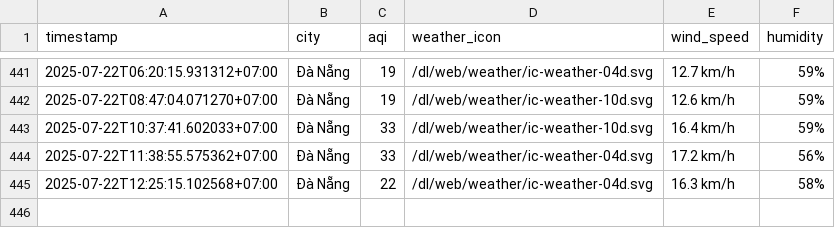
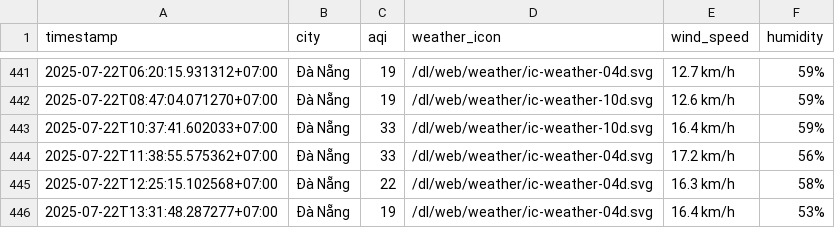
Before and after one commit to Vydtt4947/cuoi_ki, a CSV file: result/da-nang/aqi_da-nang_2025_jul.csv, drawn as a sheet; only a part is shown, gaps mark what is left out.

```diff
--- a/result/da-nang/aqi_da-nang_2025_jul.csv
+++ b/result/da-nang/aqi_da-nang_2025_jul.csv
@@ -445 +445,2 @@ timestamp,city,aqi,weather_icon,wind_speed,humidity
 2025-07-22T12:25:15.102568+07:00,Đà Nẵng,22,/dl/web/weather/ic-weather-04d.svg,16.3 km/h,58%
+2025-07-22T13:31:48.287277+07:00,Đà Nẵng,19,/dl/web/weather/ic-weather-04d.svg,16.4 km/h,53%
```
Also changed, not shown: result/can-tho/aqi_can-tho_2025_jul.csv, result/hai-phong/aqi_hai-phong_2025_jul.csv, 5 other files.
